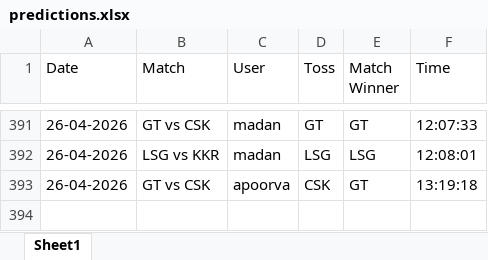
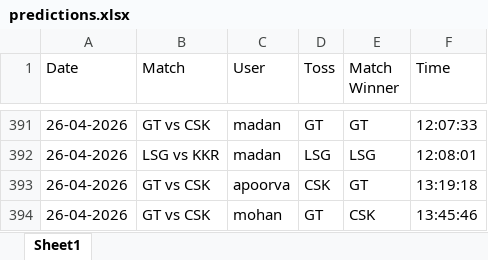
Before and after one commit to krshnavij/IPL_2025, an Excel workbook: predictions.xlsx, sheet Sheet1, drawn as a sheet; only a part is shown, gaps mark what is left out; values as stored, in another font and other column widths than the file's, no borders; the diff names each change by its address in the sheet, - before the commit and + after, or states it on an @@ line.

Commit message:
Update shared predictions

```diff
--- a/predictions.xlsx (sheet Sheet1)
+++ b/predictions.xlsx (sheet Sheet1)
+row 394: 26-04-2026 | GT vs CSK | mohan | GT | CSK | 13:45:46
```
